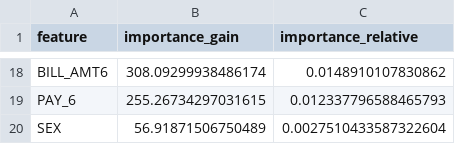
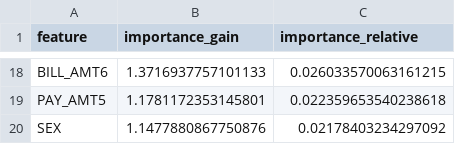
Before and after one commit to JusungR/Auto-ML-briefly, a CSV file: artifacts/credit/reports/sub/ensemble/feature_importance.csv, drawn as a sheet; only a part is shown, gaps mark what is left out; removed rows and columns are numbered as before the commit, all else as after; the diff covers the shown part only; the diff names each change by its address in the sheet, - before the commit and + after, or states it on an @@ line.

```diff
--- a/artifacts/credit/reports/sub/ensemble/feature_importance.csv
+++ b/artifacts/credit/reports/sub/ensemble/feature_importance.csv
-B18 (importance_gain): 308.09299938486174
+B18 (importance_gain): 1.3716937757101133
-C18 (importance_relative): 0.0148910107830862
+C18 (importance_relative): 0.026033570063161215
-row 19: PAY_6 | 255.26734297031615 | 0.012337796588465793
+row 19: PAY_AMT5 | 1.1781172353145801 | 0.022359653540238618
-B20 (importance_gain): 56.91871506750489
+B20 (importance_gain): 1.1477880867750876
-C20 (importance_relative): 0.0027510433587322604
+C20 (importance_relative): 0.02178403234297092
```
Also changed, not shown: 5 added rows, 5 removed rows and 22 edited cells elsewhere in this file, 11 other files.
